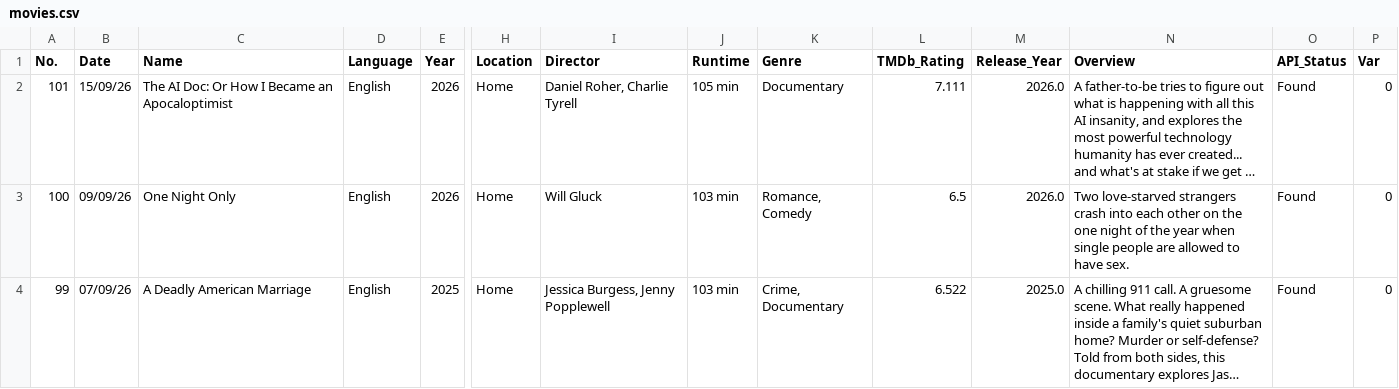
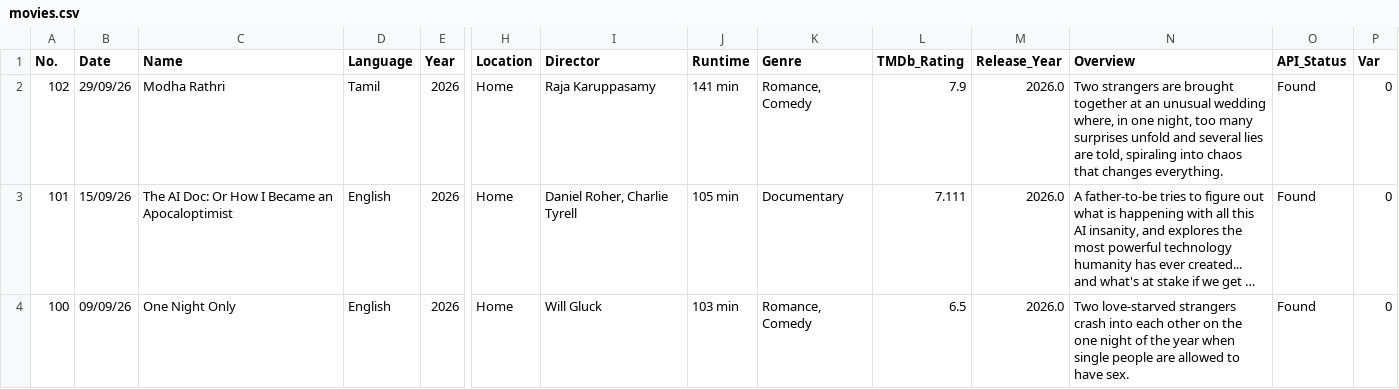
Before and after one commit to JSam-M/movies-dashboard, a CSV file: public/movies.csv, drawn as a sheet; only a part is shown, gaps mark what is left out; the shorter side is filled out with more unchanged rows; long unchanged cells end in …; rows hold the shown columns only; the diff names each change by its address in the sheet, - before the commit and + after, or states it on an @@ line.

Commit message:
Add 1 new movie(s) — 29 Sep 2026, 10:45 AM

```diff
--- a/public/movies.csv
+++ b/public/movies.csv
+row 2: 102 | 29/09/26 | Modha Rathri | Tamil | 2026 | Home | Raja Karuppasamy | 141 min | Romance, Comedy | 7.9 | 2026.0 | Two strangers are brought together at an unusual wedding where, in one night, too many surprises unfold and several lies are told, spiraling into chaos that changes everything. | Found | 0
```
